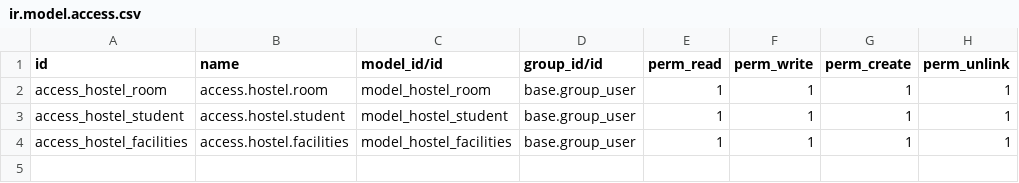
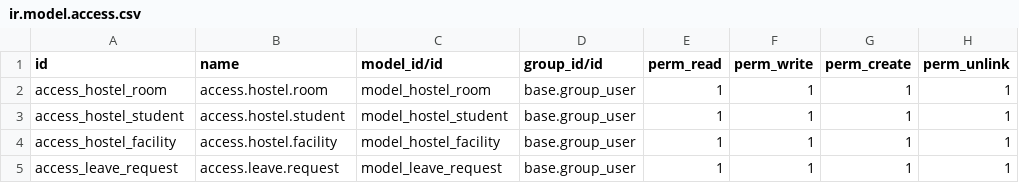
Before and after one commit to fadilameen/odoo-custom-addons, a CSV file: hostel/security/ir.model.access.csv, drawn as a sheet.

```diff
--- a/hostel/security/ir.model.access.csv
+++ b/hostel/security/ir.model.access.csv
@@ -3,2 +3,3 @@ access_hostel_room,access.hostel.room,model_hostel_room,base.group_user,1,1,1,1
 access_hostel_student,access.hostel.student,model_hostel_student,base.group_user,1,1,1,1
-access_hostel_facilities,access.hostel.facilities,model_hostel_facilities,base.group_user,1,1,1,1
+access_hostel_facility,access.hostel.facility,model_hostel_facility,base.group_user,1,1,1,1
+access_leave_request,access.leave.request,model_leave_request,base.group_user,1,1,1,1
```
Also changed, not shown: 18 other files.
